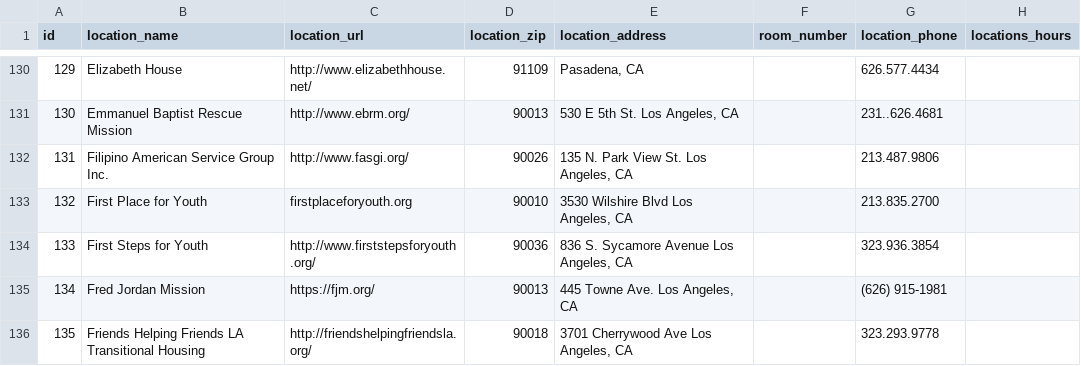
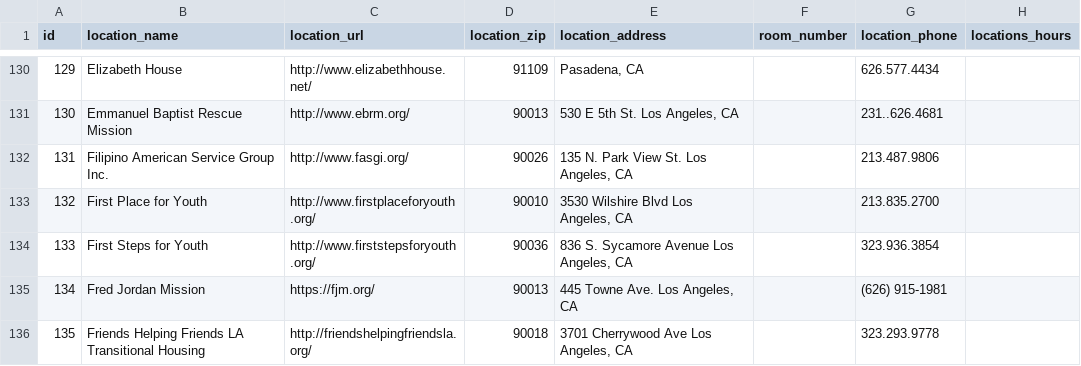
Before and after one commit to ynakanoendertech/drupal8, a CSV file: modules/custom/migrate_custom/csv-data/location.csv, drawn as a sheet; only a part is shown, gaps mark what is left out; the diff names each change by its address in the sheet, - before the commit and + after, or states it on an @@ line.

Commit message:
Fix url for First Place for Youth

```diff
--- a/modules/custom/migrate_custom/csv-data/location.csv
+++ b/modules/custom/migrate_custom/csv-data/location.csv
-C133 (location_url): firstplaceforyouth.org
+C133 (location_url): http://www.firstplaceforyouth.org/
```
